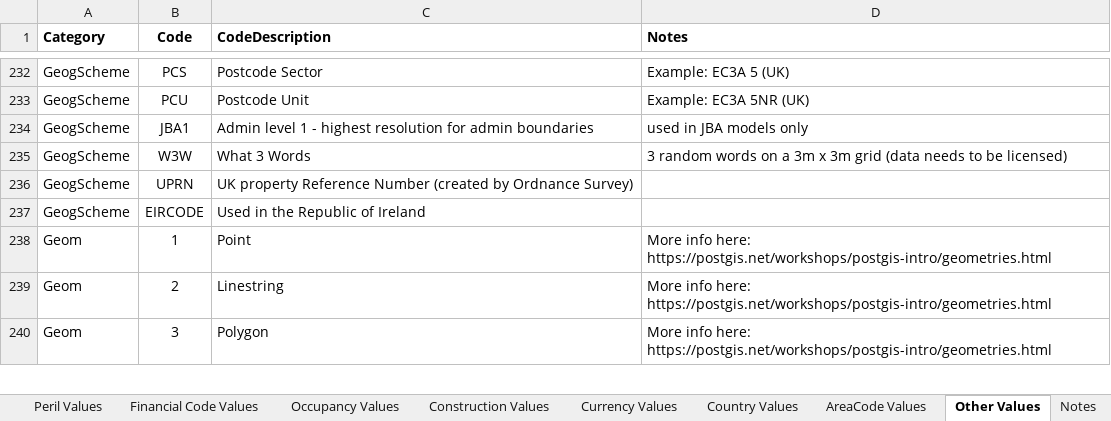
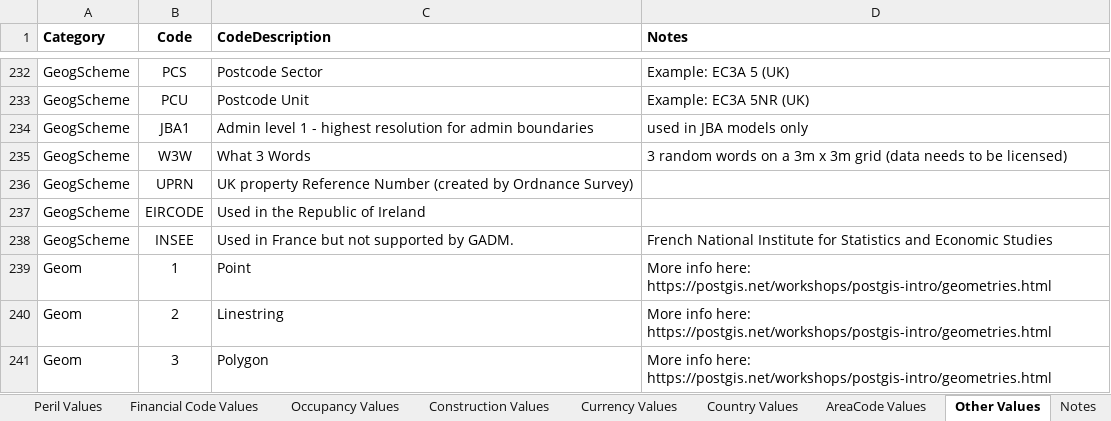
Before and after one commit to OasisLMF/ODS_OpenExposureData, an Excel workbook: OpenExposureData/Docs/OpenExposureData_Spec.xlsx, sheet Other Values, drawn as a sheet; only a part is shown, gaps mark what is left out; values as stored, in another font and other column widths than the file's, no borders; charts and pictures not drawn; the diff names each change by its address in the sheet, - before the commit and + after, or states it on an @@ line.

```diff
--- a/OpenExposureData/Docs/OpenExposureData_Spec.xlsx (sheet Other Values)
+++ b/OpenExposureData/Docs/OpenExposureData_Spec.xlsx (sheet Other Values)
+row 238: GeogScheme | INSEE | Used in France but not supported by GADM. | French National Institute for Statistics and Economic Studies
```
Also changed, not shown: sheet OED CR Field Appendix, sheet OED Input Fields, sheet Occupancy Values, sheet README, sheet AreaCode Values, other sheet tabs, charts or pictures, 1 other file.
